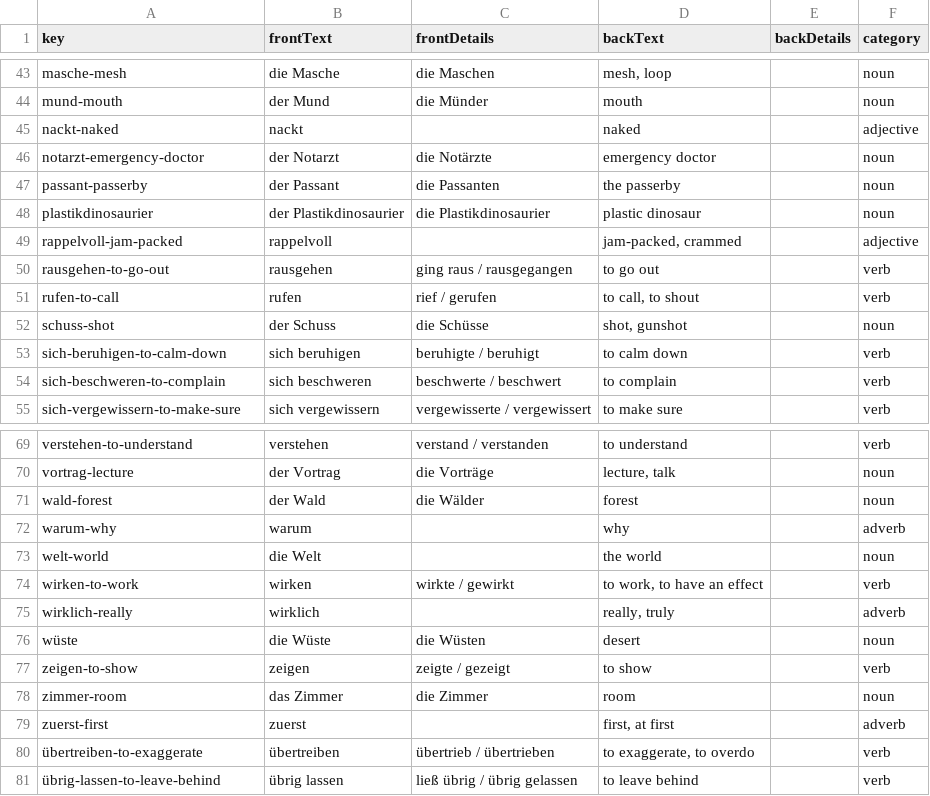
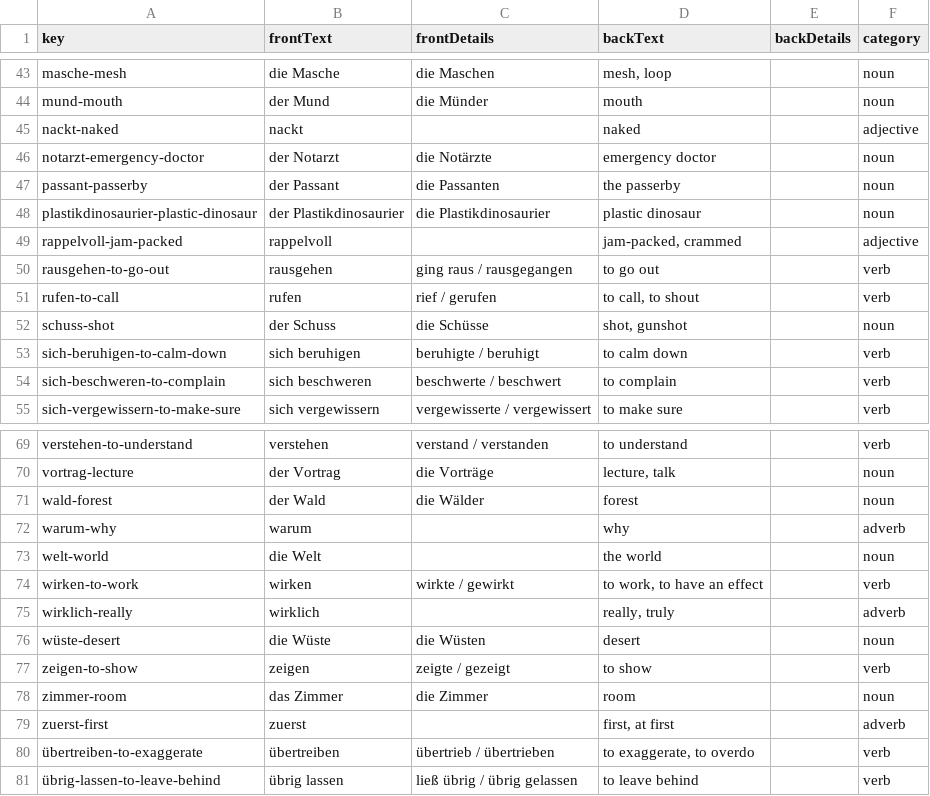
Before and after one commit to funnygerman/wortschatz, a CSV file: en/data/vocabulary.csv, drawn as a sheet; only a part is shown, gaps mark what is left out; the diff covers the shown part only.

```diff
--- a/en/data/vocabulary.csv
+++ b/en/data/vocabulary.csv
@@ -47,3 +47,3 @@ notarzt-emergency-doctor;der Notarzt;die Notärzte;emergency doctor;;noun
 passant-passerby;der Passant;die Passanten;the passerby;;noun
-plastikdinosaurier;der Plastikdinosaurier;die Plastikdinosaurier;plastic dinosaur;;noun
+plastikdinosaurier-plastic-dinosaur;der Plastikdinosaurier;die Plastikdinosaurier;plastic dinosaur;;noun
 rappelvoll-jam-packed;rappelvoll;;"jam-packed, crammed";;adjective
@@ -75,3 +75,3 @@ wirken-to-work;wirken;wirkte / gewirkt;to work, to have an effect;;verb
 wirklich-really;wirklich;;really, truly;;adverb
-wüste;die Wüste;die Wüsten;desert;;noun
+wüste-desert;die Wüste;die Wüsten;desert;;noun
 zeigen-to-show;zeigen;zeigte / gezeigt;to show;;verb
```
Also changed, not shown: 8 edited cells elsewhere in this file, 33 other files.
